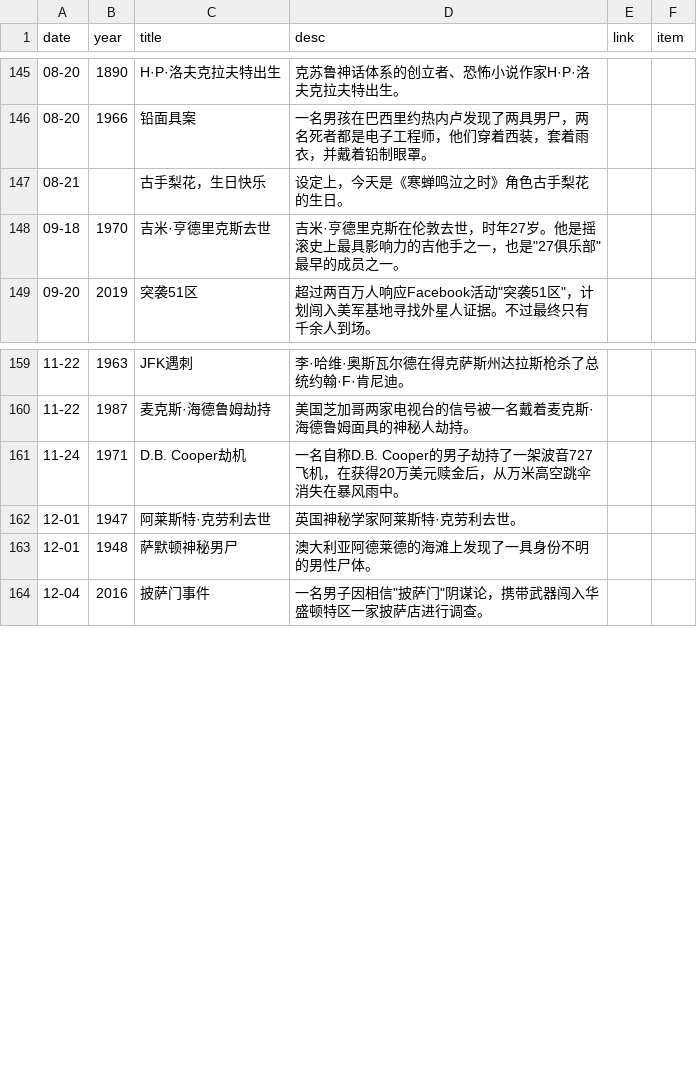
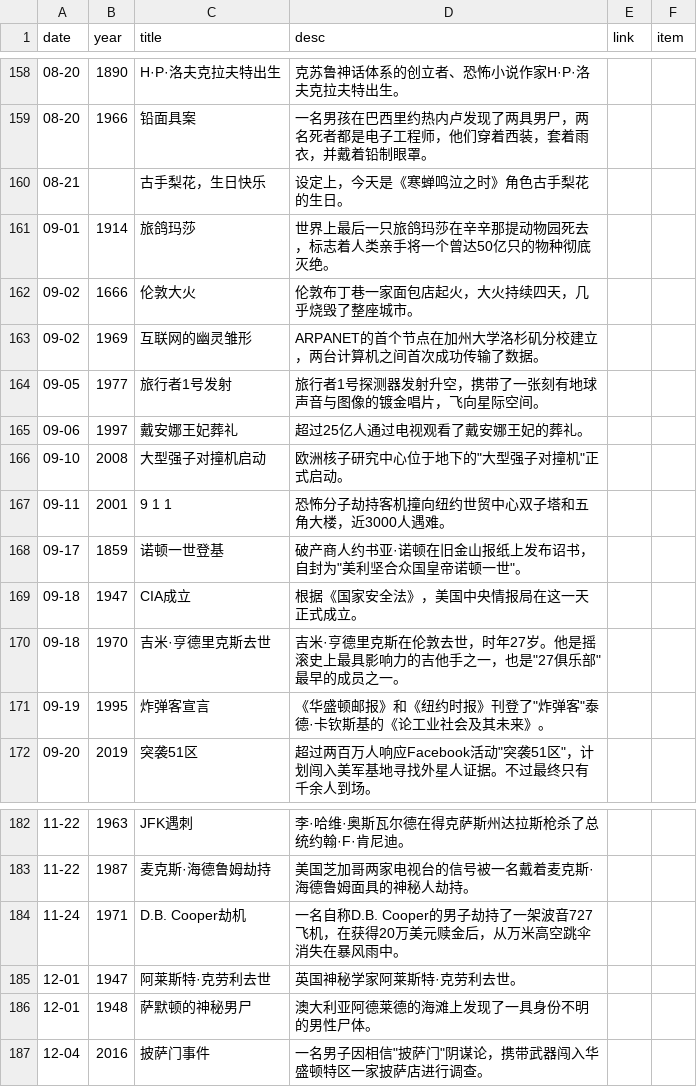
Before and after one commit to RookieInvestigator/iceberg_reforged, a CSV file: src/data/on-this-day.csv, drawn as a sheet; only a part is shown, gaps mark what is left out; the diff covers the shown part only.

```diff
--- a/src/data/on-this-day.csv
+++ b/src/data/on-this-day.csv
@@ -147,3 +160,13 @@ date,year,title,desc,link,item
 08-21,,古手梨花，生日快乐,设定上，今天是《寒蝉鸣泣之时》角色古手梨花的生日。,
+09-01,1914,旅鸽玛莎,世界上最后一只旅鸽玛莎在辛辛那提动物园死去，标志着人类亲手将一个曾达50亿只的物种彻底灭绝。,
+09-02,1666,伦敦大火,伦敦布丁巷一家面包店起火，大火持续四天，几乎烧毁了整座城市。,
+09-02,1969,互联网的幽灵雏形,ARPANET的首个节点在加州大学洛杉矶分校建立，两台计算机之间首次成功传输了数据。,
+09-05,1977,旅行者1号发射,旅行者1号探测器发射升空，携带了一张刻有地球声音与图像的镀金唱片，飞向星际空间。,
+09-06,1997,戴安娜王妃葬礼,超过25亿人通过电视观看了戴安娜王妃的葬礼。,
+09-10,2008,大型强子对撞机启动,欧洲核子研究中心位于地下的"大型强子对撞机"正式启动。,
+09-11,2001,9 1 1,恐怖分子劫持客机撞向纽约世贸中心双子塔和五角大楼，近3000人遇难。,
+09-17,1859,诺顿一世登基,破产商人约书亚·诺顿在旧金山报纸上发布诏书，自封为"美利坚合众国皇帝诺顿一世"。,
+09-18,1947,CIA成立,根据《国家安全法》，美国中央情报局在这一天正式成立。,
 09-18,1970,吉米·亨德里克斯去世,吉米·亨德里克斯在伦敦去世，时年27岁。他是摇滚史上最具影响力的吉他手之一，也是"27俱乐部"最早的成员之一。,
+09-19,1995,炸弹客宣言,《华盛顿邮报》和《纽约时报》刊登了"炸弹客"泰德·卡钦斯基的《论工业社会及其未来》。,
 09-20,2019,突袭51区,超过两百万人响应Facebook活动"突袭51区"，计划闯入美军基地寻找外星人证据。不过最终只有千余人到场。,
@@ -162,3 +185,3 @@ date,year,title,desc,link,item
 12-01,1947,阿莱斯特·克劳利去世,英国神秘学家阿莱斯特·克劳利去世。,
-12-01,1948,萨默顿神秘男尸,澳大利亚阿德莱德的海滩上发现了一具身份不明的男性尸体。,
+12-01,1948,萨默顿的神秘男尸,澳大利亚阿德莱德的海滩上发现了一具身份不明的男性尸体。,
 12-04,2016,披萨门事件,一名男子因相信"披萨门"阴谋论，携带武器闯入华盛顿特区一家披萨店进行调查。,
```
Also changed, not shown: 13 added rows elsewhere in this file, 3 other files.
